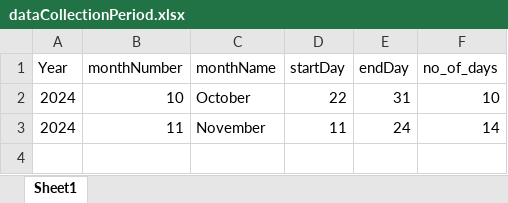
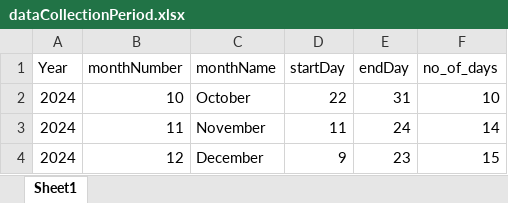
Before and after one commit to andosty/2024icbt, an Excel workbook: server/dictionary/dataCollectionPeriod.xlsx, sheet Sheet1, drawn as a sheet; values as stored, in another font and other column widths than the file's, no borders; the diff names each change by its address in the sheet, - before the commit and + after, or states it on an @@ line.

```diff
--- a/server/dictionary/dataCollectionPeriod.xlsx (sheet Sheet1)
+++ b/server/dictionary/dataCollectionPeriod.xlsx (sheet Sheet1)
+row 4: 2024 | 12 | December | 9 | 23 | 15
```
Also changed, not shown: 32 other files.
